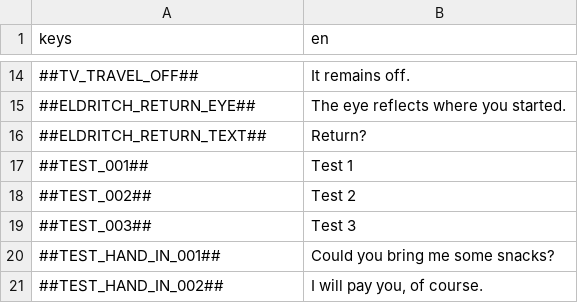
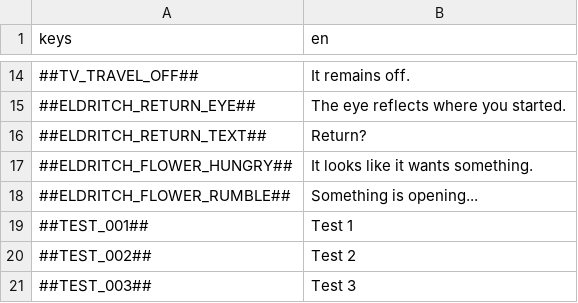
Before and after one commit to flawlesshappiness/FroggyFocus, a CSV file: froggyfocus/Dialogue/dialogue.csv, drawn as a sheet; only a part is shown, gaps mark what is left out; the shorter side is filled out with more unchanged rows; the diff names each change by its address in the sheet, - before the commit and + after, or states it on an @@ line.

Commit message:
added eldritch flower to swampscene

```diff
--- a/froggyfocus/Dialogue/dialogue.csv
+++ b/froggyfocus/Dialogue/dialogue.csv
+row 17: ##ELDRITCH_FLOWER_HUNGRY## | It looks like it wants something.
+row 18: ##ELDRITCH_FLOWER_RUMBLE## | Something is opening...
```
Also changed, not shown: 14 other files.
